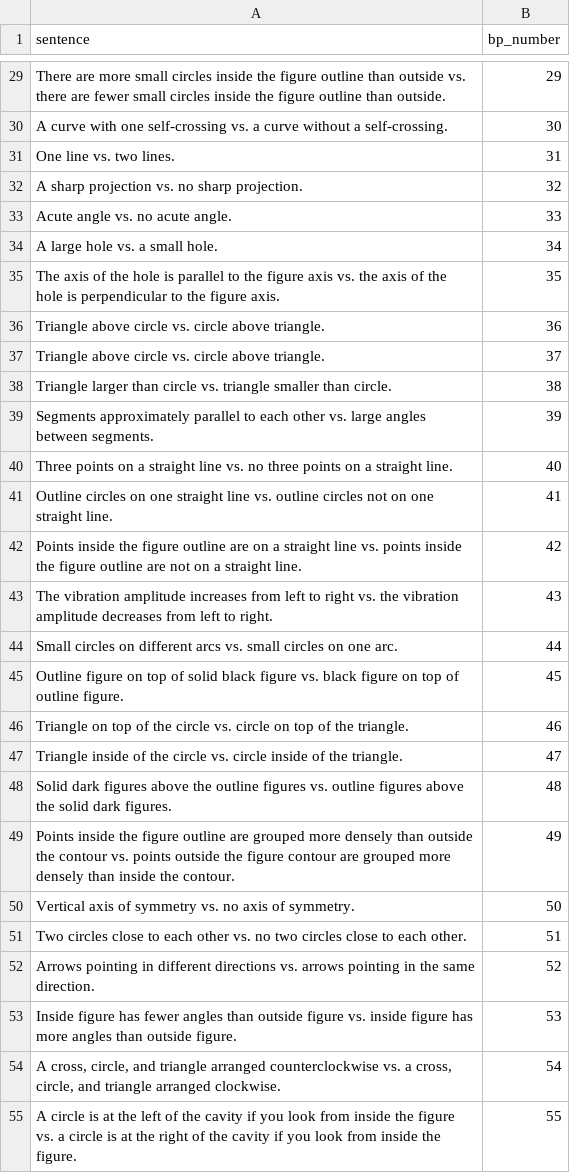
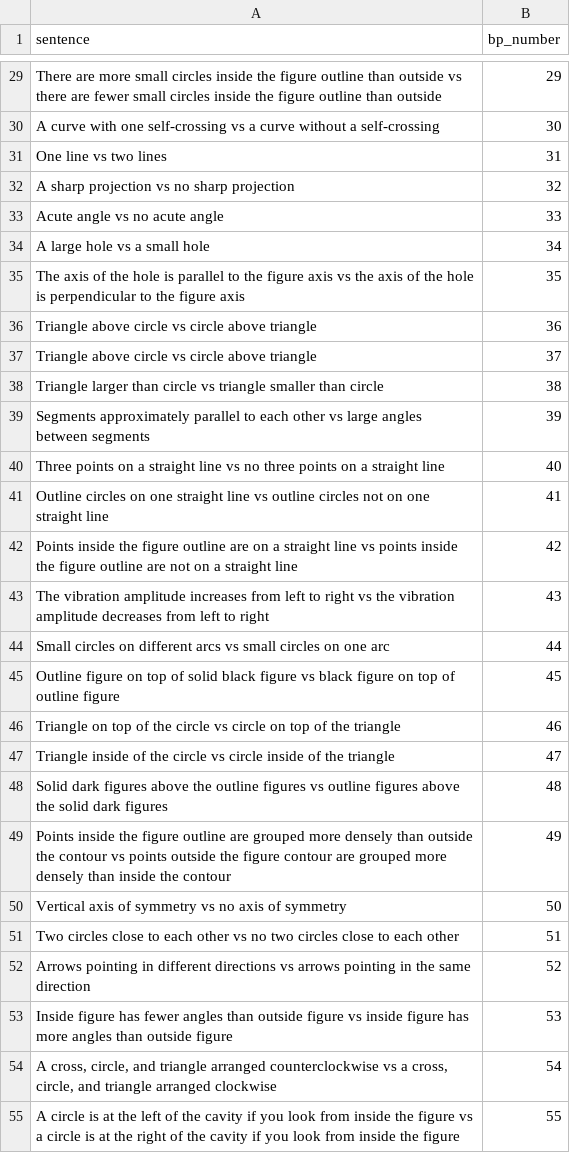
Before and after one commit to Pasha-Akito/BP_Image_generator, a CSV file: data/english_words_image_relationships.csv, drawn as a sheet; only a part is shown, gaps mark what is left out; the diff covers the shown part only.

```diff
--- a/data/english_words_image_relationships.csv
+++ b/data/english_words_image_relationships.csv
@@ -29,27 +29,27 @@
-"There are more small circles inside the figure outline than outside vs. there are fewer small circles inside the figure outline than outside.",29
-"A curve with one self-crossing vs. a curve without a self-crossing.",30
-"One line vs. two lines.",31
-"A sharp projection vs. no sharp projection.",32
-"Acute angle vs. no acute angle.",33
-"A large hole vs. a small hole.",34
-"The axis of the hole is parallel to the figure axis vs. the axis of the hole is perpendicular to the figure axis.",35
-"Triangle above circle vs. circle above triangle.",36
-"Triangle above circle vs. circle above triangle.",37
-"Triangle larger than circle vs. triangle smaller than circle.",38
-"Segments approximately parallel to each other vs. large angles between segments.",39
-"Three points on a straight line vs. no three points on a straight line.",40
-"Outline circles on one straight line vs. outline circles not on one straight line.",41
-"Points inside the figure outline are on a straight line vs. points inside the figure outline are not on a straight line.",42
-"The vibration amplitude increases from left to right vs. the vibration amplitude decreases from left to right.",43
-"Small circles on different arcs vs. small circles on one arc.",44
-"Outline figure on top of solid black figure vs. black figure on top of outline figure.",45
-"Triangle on top of the circle vs. circle on top of the triangle.",46
-"Triangle inside of the circle vs. circle inside of the triangle.",47
-"Solid dark figures above the outline figures vs. outline figures above the solid dark figures.",48
-"Points inside the figure outline are grouped more densely than outside the contour vs. points outside the figure contour are grouped more densely than inside the contour.",49
-"Vertical axis of symmetry vs. no axis of symmetry.",50
-"Two circles close to each other vs. no two circles close to each other.",51
-"Arrows pointing in different directions vs. arrows pointing in the same direction.",52
-"Inside figure has fewer angles than outside figure vs. inside figure has more angles than outside figure.",53
-"A cross, circle, and triangle arranged counterclockwise vs. a cross, circle, and triangle arranged clockwise.",54
-"A circle is at the left of the cavity if you look from inside the figure vs. a circle is at the right of the cavity if you look from inside the figure.",55
+"There are more small circles inside the figure outline than outside vs there are fewer small circles inside the figure outline than outside",29
+"A curve with one self-crossing vs a curve without a self-crossing",30
+"One line vs two lines",31
+"A sharp projection vs no sharp projection",32
+"Acute angle vs no acute angle",33
+"A large hole vs a small hole",34
+"The axis of the hole is parallel to the figure axis vs the axis of the hole is perpendicular to the figure axis",35
+"Triangle above circle vs circle above triangle",36
+"Triangle above circle vs circle above triangle",37
+"Triangle larger than circle vs triangle smaller than circle",38
+"Segments approximately parallel to each other vs large angles between segments",39
+"Three points on a straight line vs no three points on a straight line",40
+"Outline circles on one straight line vs outline circles not on one straight line",41
+"Points inside the figure outline are on a straight line vs points inside the figure outline are not on a straight line",42
+"The vibration amplitude increases from left to right vs the vibration amplitude decreases from left to right",43
+"Small circles on different arcs vs small circles on one arc",44
+"Outline figure on top of solid black figure vs black figure on top of outline figure",45
+"Triangle on top of the circle vs circle on top of the triangle",46
+"Triangle inside of the circle vs circle inside of the triangle",47
+"Solid dark figures above the outline figures vs outline figures above the solid dark figures",48
+"Points inside the figure outline are grouped more densely than outside the contour vs points outside the figure contour are grouped more densely than inside the contour",49
+"Vertical axis of symmetry vs no axis of symmetry",50
+"Two circles close to each other vs no two circles close to each other",51
+"Arrows pointing in different directions vs arrows pointing in the same direction",52
+"Inside figure has fewer angles than outside figure vs inside figure has more angles than outside figure",53
+"A cross, circle, and triangle arranged counterclockwise vs a cross, circle, and triangle arranged clockwise",54
+"A circle is at the left of the cavity if you look from inside the figure vs a circle is at the right of the cavity if you look from inside the figure",55
```
Also changed, not shown: 72 edited cells elsewhere in this file, 1 other file.
